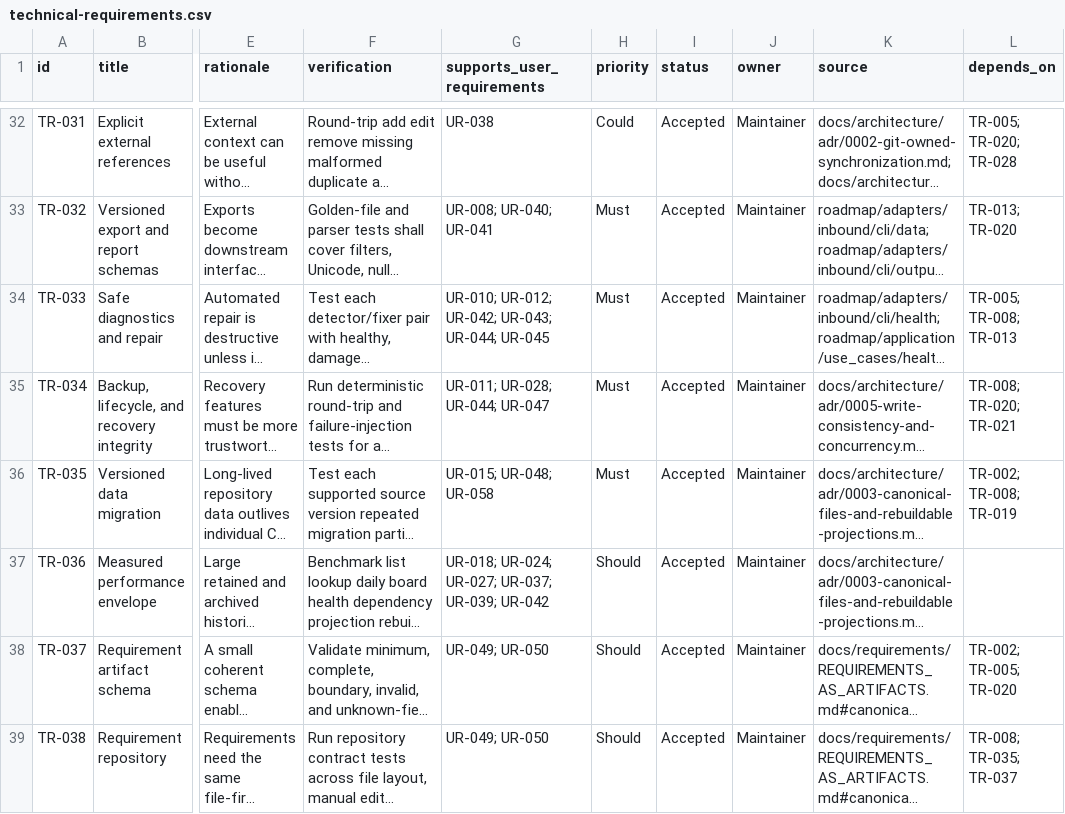
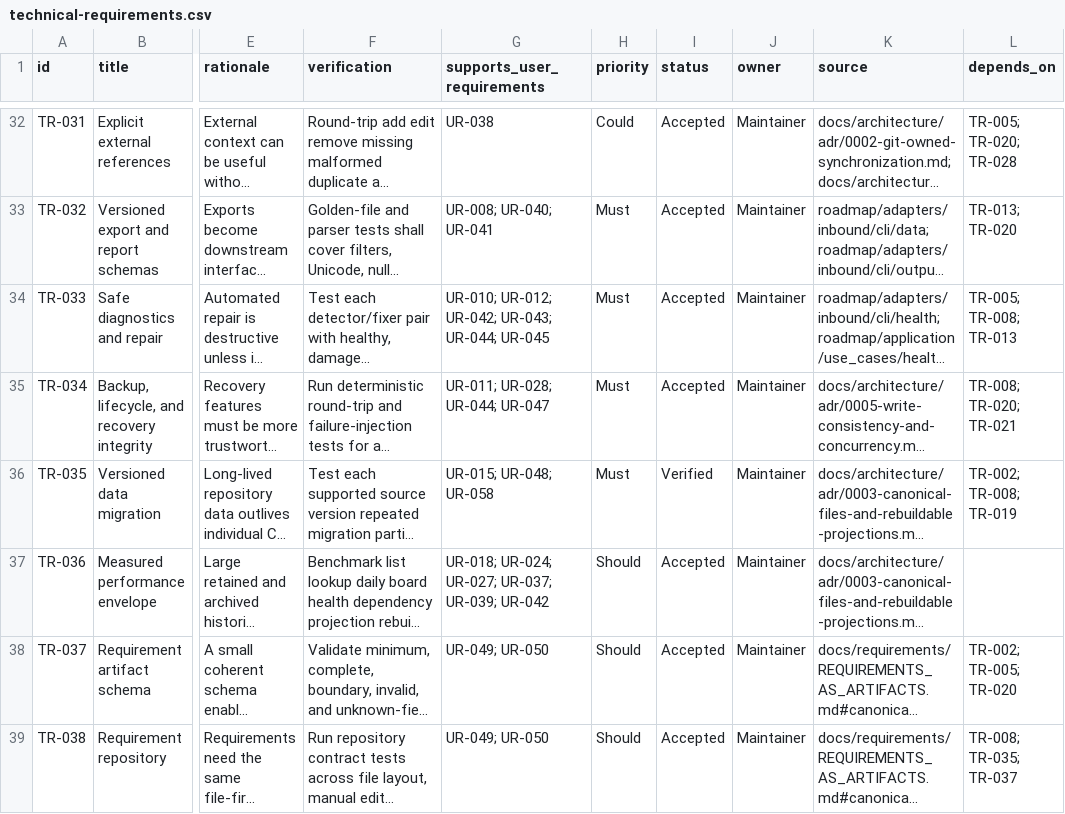
Before and after one commit to shanewilkins/roadmap, a CSV file: docs/requirements/technical-requirements.csv, drawn as a sheet; only a part is shown, gaps mark what is left out; long unchanged cells end in …; the diff names each change by its address in the sheet, - before the commit and + after, or states it on an @@ line.

Commit message:
Record verified 0.3.1 publication and migration evidence

```diff
--- a/docs/requirements/technical-requirements.csv
+++ b/docs/requirements/technical-requirements.csv
-I36 (status): Accepted
+I36 (status): Verified
```
Also changed, not shown: 7 other files.
